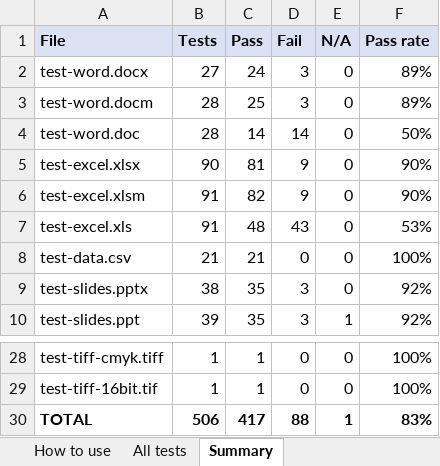
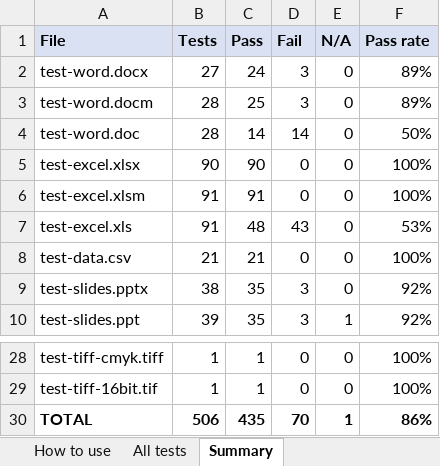
Before and after one commit to venu-madhav-mahadevu/document-viewer, an Excel workbook: public/samples/test-pack/TEST-CHECKLIST.xlsx, sheet Summary, drawn as a sheet; only a part is shown, gaps mark what is left out; values as stored, in another font and other column widths than the file's, no borders; the diff names each change by its address in the sheet, - before the commit and + after, or states it on an @@ line.

```diff
--- a/public/samples/test-pack/TEST-CHECKLIST.xlsx (sheet Summary)
+++ b/public/samples/test-pack/TEST-CHECKLIST.xlsx (sheet Summary)
-C5 (Pass): 81
+C5 (Pass): 90
-D5:D6 (Fail): 9
+D5:D6 (Fail): 0
-F5:F6 (Pass rate): 90%
+F5:F6 (Pass rate): 100%
-C6 (Pass): 82
+C6 (Pass): 91
-C30 (Pass): 417
+C30 (Pass): 435
-D30 (Fail): 88
+D30 (Fail): 70
-F30 (Pass rate): 83%
+F30 (Pass rate): 86%
```
Also changed, not shown: sheet All tests, sheet How to use, public/samples/test-pack/test-excel.xlsm, public/samples/test-pack/test-excel.xlsx, 7 other files.
